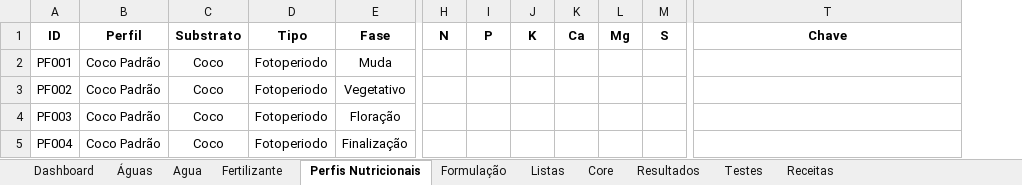
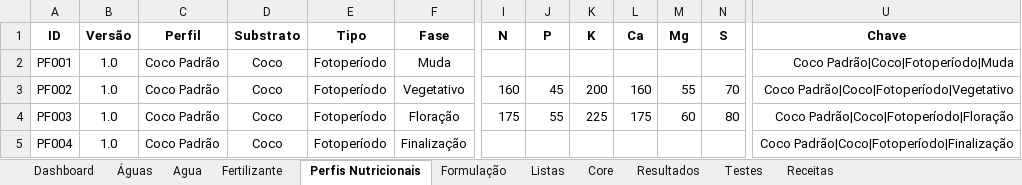
Before and after one commit to jehholiveira/Calc-Grower-Pro, an Excel workbook: Excel/CalcGrower_v0.1.xlsx, sheet Perfis Nutricionais, drawn as a sheet; only a part is shown, gaps mark what is left out; values as stored, in another font and other column widths than the file's, no borders; table styles not drawn; addresses are those after the commit; the diff names each change by its address in the sheet, - before the commit and + after, or states it on an @@ line.

```diff
--- a/Excel/CalcGrower_v0.1.xlsx (sheet Perfis Nutricionais)
+++ b/Excel/CalcGrower_v0.1.xlsx (sheet Perfis Nutricionais)
+column B (Versão), rows 2-5: all 1.0
-E2:E5 (Tipo): Fotoperiodo
+E2:E5 (Tipo): Fotoperíodo
-U2 (Chave): (empty)
+U2 (Chave): Coco Padrão|Coco|Fotoperíodo|Muda
-I3 (N): (empty)
+I3 (N): 160
-J3 (P): (empty)
+J3 (P): 45
-K3 (K): (empty)
+K3 (K): 200
-L3 (Ca): (empty)
+L3 (Ca): 160
-M3 (Mg): (empty)
+M3 (Mg): 55
-N3 (S): (empty)
+N3 (S): 70
-U3 (Chave): (empty)
+U3 (Chave): Coco Padrão|Coco|Fotoperíodo|Vegetativo
-I4 (N): (empty)
+I4 (N): 175
-J4 (P): (empty)
+J4 (P): 55
-K4 (K): (empty)
+K4 (K): 225
-L4 (Ca): (empty)
+L4 (Ca): 175
-M4 (Mg): (empty)
+M4 (Mg): 60
-N4 (S): (empty)
+N4 (S): 80
-U4 (Chave): (empty)
+U4 (Chave): Coco Padrão|Coco|Fotoperíodo|Floração
-U5 (Chave): (empty)
+U5 (Chave): Coco Padrão|Coco|Fotoperíodo|Finalização
```
Also changed, not shown: sheet Resultados, sheet Formulação.
